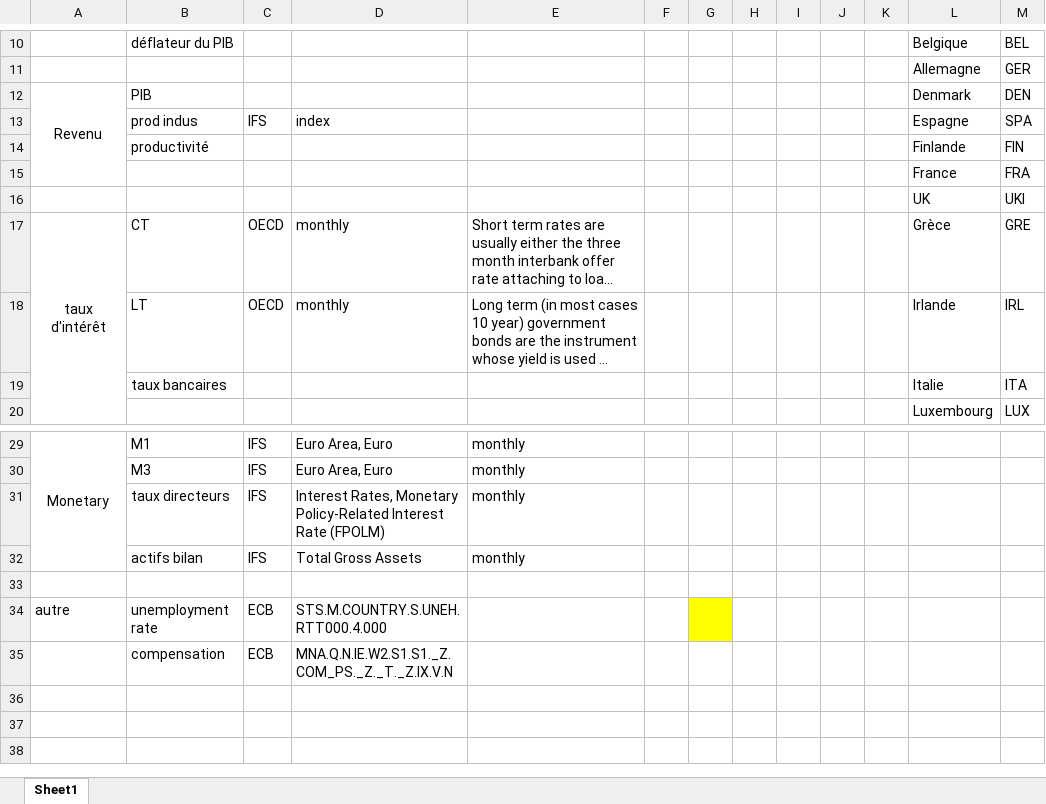
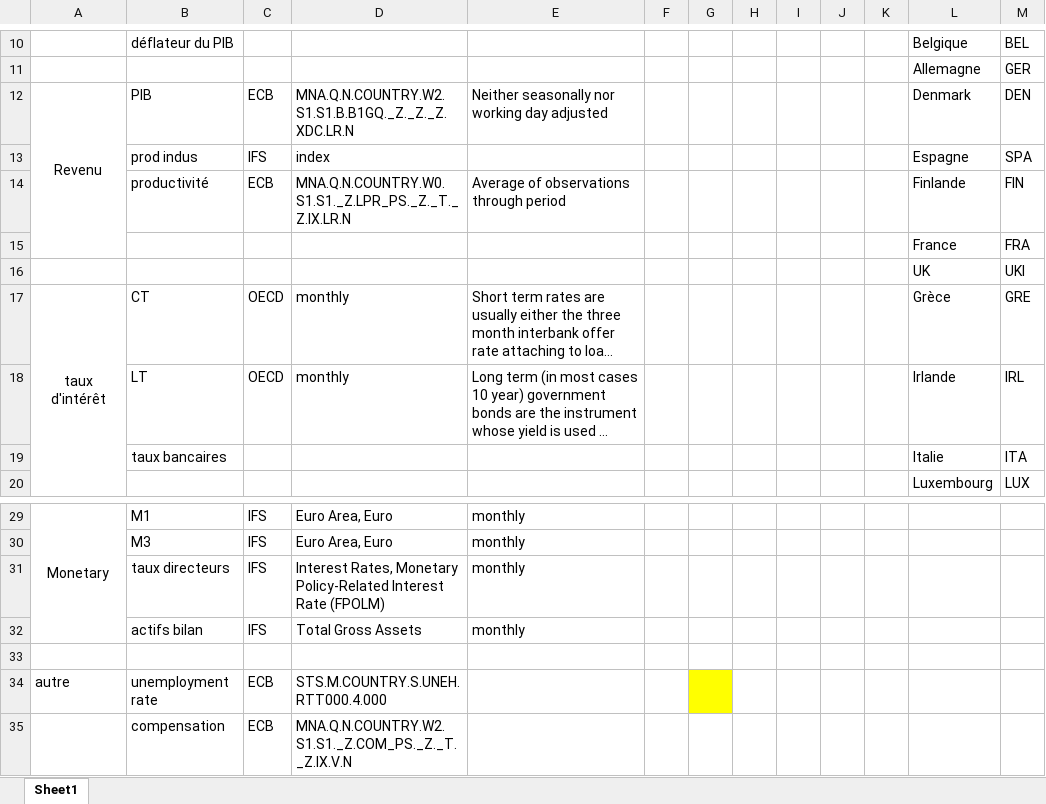
Before and after one commit to lcallot/ProjetEZ, an Excel workbook: data/Quarterly/datarecap.xlsx, sheet Sheet1, drawn as a sheet; only a part is shown, gaps mark what is left out; long unchanged cells end in …; values as stored, in another font and other column widths than the file's, no borders; the diff names each change by its address in the sheet, - before the commit and + after, or states it on an @@ line.

```diff
--- a/data/Quarterly/datarecap.xlsx (sheet Sheet1)
+++ b/data/Quarterly/datarecap.xlsx (sheet Sheet1)
-C12: (empty)
+C12: ECB
-D12: (empty)
+D12: MNA.Q.N.COUNTRY.W2.S1.S1.B.B1GQ._Z._Z._Z.XDC.LR.N
-E12: (empty)
+E12: Neither seasonally nor working day adjusted
-C14: (empty)
+C14: ECB
-D14: (empty)
+D14: MNA.Q.N.COUNTRY.W0.S1.S1._Z.LPR_PS._Z._T._Z.IX.LR.N
-E14: (empty)
+E14: Average of observations through period
-D35: MNA.Q.N.IE.W2.S1.S1._Z.COM_PS._Z._T._Z.IX.V.N
+D35: MNA.Q.N.COUNTRY.W2.S1.S1._Z.COM_PS._Z._T._Z.IX.V.N
```
Also changed, not shown: data/Quarterly/IMF/Gdp_deflator.xlsx, data/Quarterly/IMF/PPI_Lux.xlsx, 10 other files.
